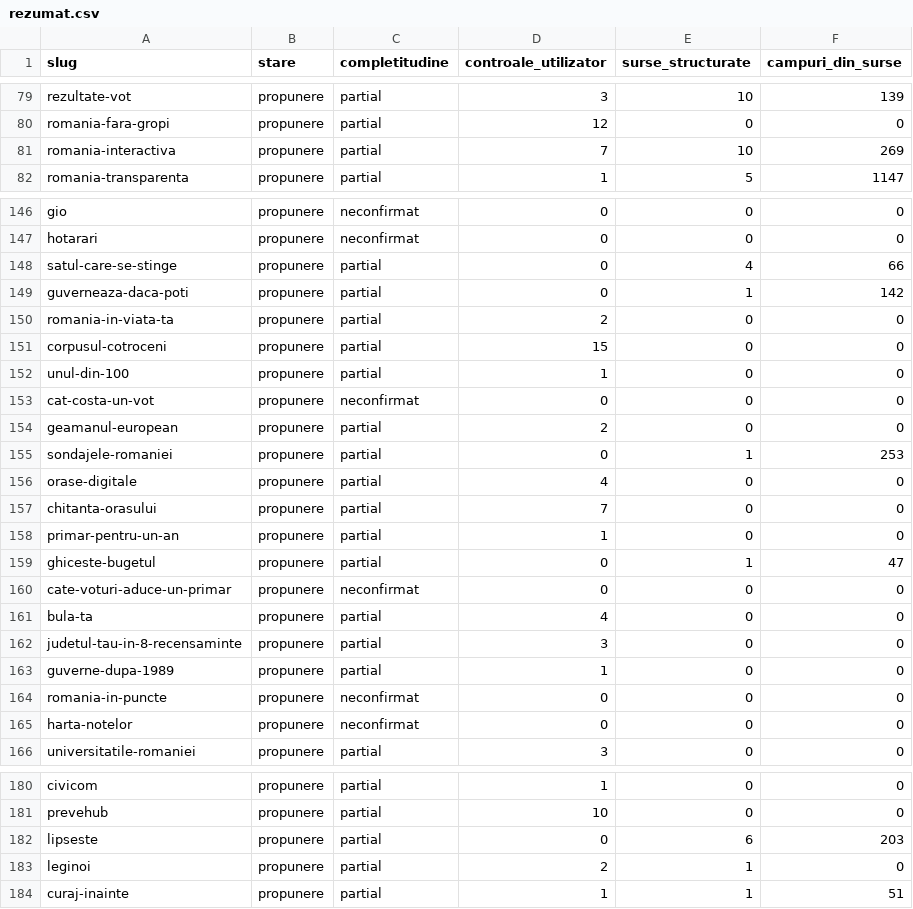
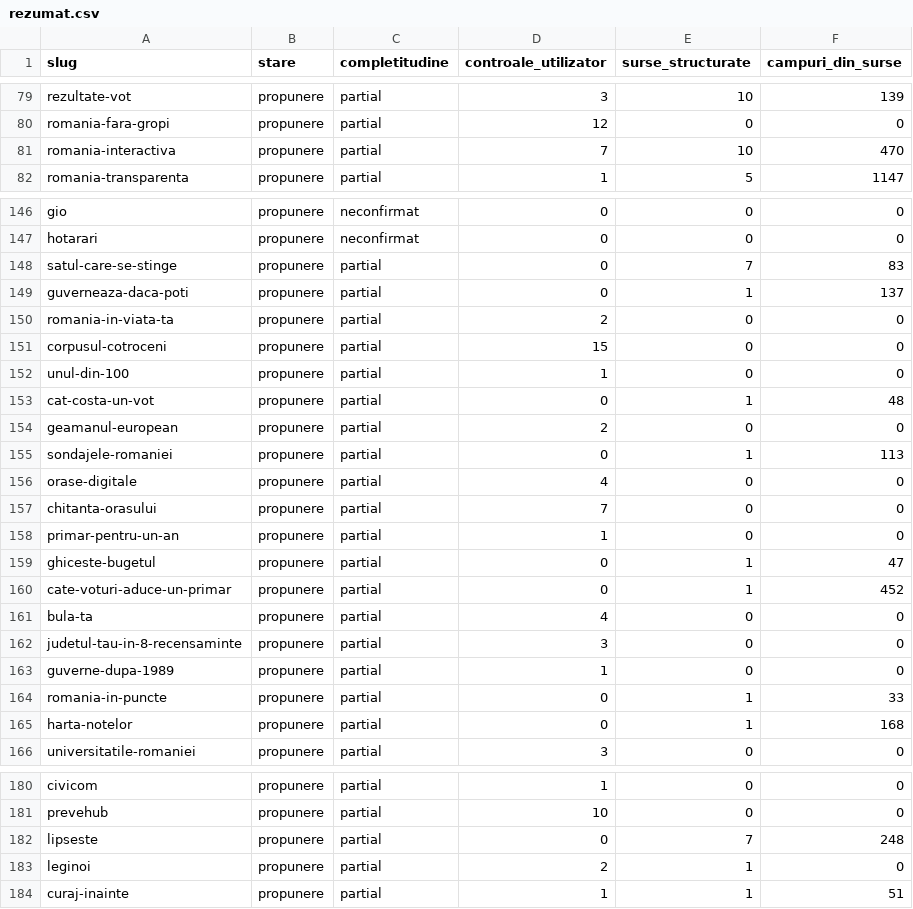
Before and after one commit to gov2-ro/awesome-civtech-ro, a CSV file: data/taxonomy-v2/observatii/inventare/rezumat.csv, drawn as a sheet; only a part is shown, gaps mark what is left out.

```diff
--- a/data/taxonomy-v2/observatii/inventare/rezumat.csv
+++ b/data/taxonomy-v2/observatii/inventare/rezumat.csv
@@ -80,3 +80,3 @@ rezultate-vot,propunere,partial,3,10,139
 romania-fara-gropi,propunere,partial,12,0,0
-romania-interactiva,propunere,partial,7,10,269
+romania-interactiva,propunere,partial,7,10,470
 romania-transparenta,propunere,partial,1,5,1147
@@ -147,4 +147,4 @@ gio,propunere,neconfirmat,0,0,0
 hotarari,propunere,neconfirmat,0,0,0
-satul-care-se-stinge,propunere,partial,0,4,66
-guverneaza-daca-poti,propunere,partial,0,1,142
+satul-care-se-stinge,propunere,partial,0,7,83
+guverneaza-daca-poti,propunere,partial,0,1,137
 romania-in-viata-ta,propunere,partial,2,0,0
@@ -152,5 +152,5 @@ corpusul-cotroceni,propunere,partial,15,0,0
 unul-din-100,propunere,partial,1,0,0
-cat-costa-un-vot,propunere,neconfirmat,0,0,0
+cat-costa-un-vot,propunere,partial,0,1,48
 geamanul-european,propunere,partial,2,0,0
-sondajele-romaniei,propunere,partial,0,1,253
+sondajele-romaniei,propunere,partial,0,1,113
 orase-digitale,propunere,partial,4,0,0
@@ -159,3 +159,3 @@ primar-pentru-un-an,propunere,partial,1,0,0
 ghiceste-bugetul,propunere,partial,0,1,47
-cate-voturi-aduce-un-primar,propunere,neconfirmat,0,0,0
+cate-voturi-aduce-un-primar,propunere,partial,0,1,452
 bula-ta,propunere,partial,4,0,0
@@ -163,4 +163,4 @@ judetul-tau-in-8-recensaminte,propunere,partial,3,0,0
 guverne-dupa-1989,propunere,partial,1,0,0
-romania-in-puncte,propunere,neconfirmat,0,0,0
-harta-notelor,propunere,neconfirmat,0,0,0
+romania-in-puncte,propunere,partial,0,1,33
+harta-notelor,propunere,partial,0,1,168
 universitatile-romaniei,propunere,partial,3,0,0
@@ -181,3 +181,3 @@ civicom,propunere,partial,1,0,0
 prevehub,propunere,partial,10,0,0
-lipseste,propunere,partial,0,6,203
+lipseste,propunere,partial,0,7,248
 leginoi,propunere,partial,2,1,0
```
Also changed, not shown: data/taxonomy-v2/observatii/inventare/acoperire.csv, data/taxonomy-v2/observatii/inventare/jurnal-cereri.csv, 22 other files.
